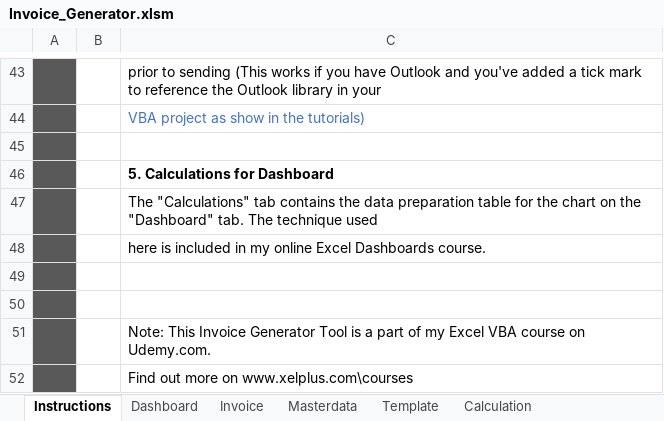
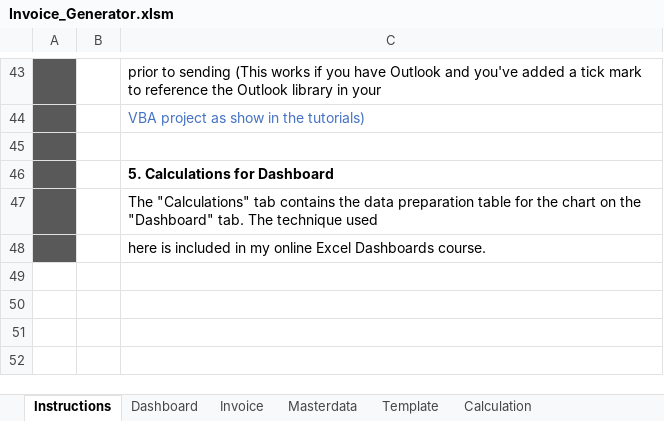
Before and after one commit to MaxineXiong/InvoiceGenerator, an Excel workbook: Invoice_Generator.xlsm, sheet Instructions, drawn as a sheet; only a part is shown, gaps mark what is left out; values as stored, in another font and other column widths than the file's, no borders; charts and pictures not drawn; the diff names each change by its address in the sheet, - before the commit and + after, or states it on an @@ line.

Commit message:
Intro page updated

```diff
--- a/Invoice_Generator.xlsm (sheet Instructions)
+++ b/Invoice_Generator.xlsm (sheet Instructions)
-row 49: (empty)
-row 50: (empty)
-row 51:  |  | Note: This Invoice Generator Tool is a part of my Excel VBA course on Udemy.com.
-row 52:  |  | Find out more on www.xelplus.com\courses
```
Also changed, not shown: charts or pictures.
